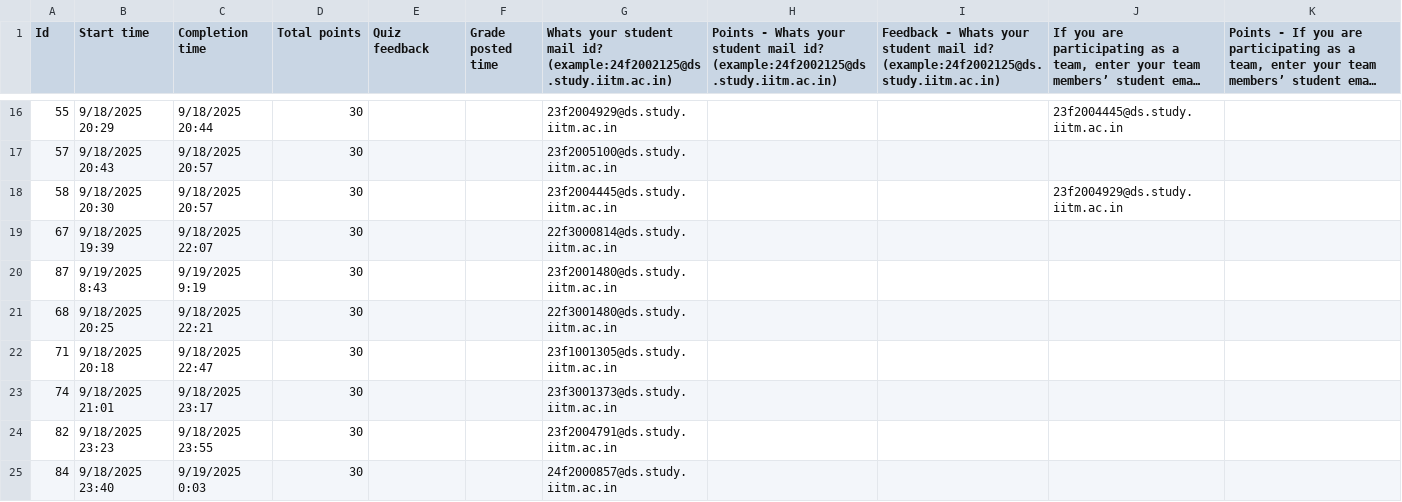
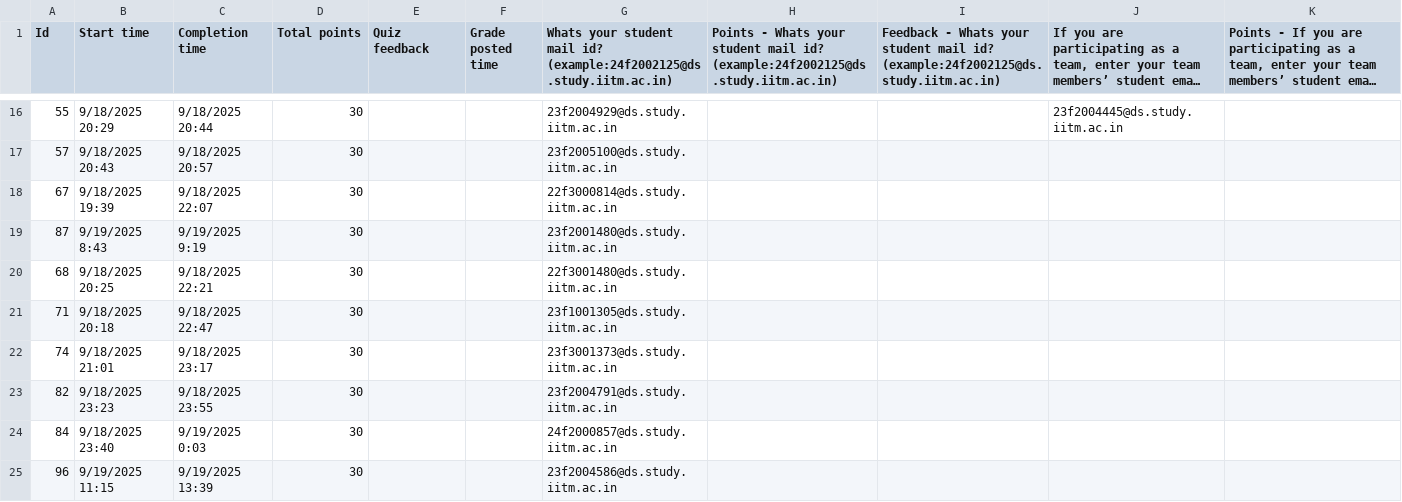
Before and after one commit to 24f3002711-Om-Pandey/cia, a CSV file: leaderboard.csv, drawn as a sheet; only a part is shown, gaps mark what is left out; the shorter side is filled out with more unchanged rows; long unchanged cells end in …; rows hold the shown columns only; the diff names each change by its address in the sheet, - before the commit and + after, or states it on an @@ line.

Commit message:
Remove duplicate entry from leaderboard CSV for data consistency

```diff
--- a/leaderboard.csv
+++ b/leaderboard.csv
-row 18: 58 | 9/18/2025 20:30 | 9/18/2025 20:57 | 30 |  |  | 23f2004445@ds.study.iitm.ac.in |  |  | 23f2004929@ds.study.iitm.ac.in
```
